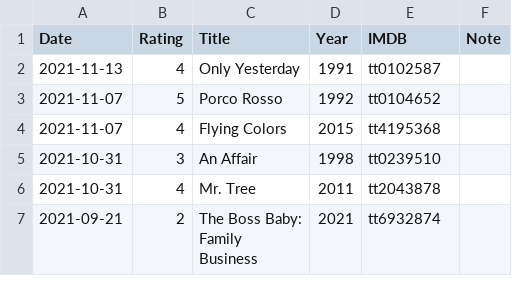
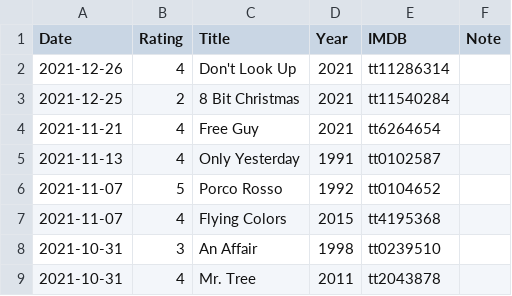
Before and after one commit to gujiaxi/gujiaxi.github.io, a CSV file: _data/movies.csv, drawn as a sheet; only a part is shown; the shorter side is filled out with more unchanged rows.

```diff
--- a/_data/movies.csv
+++ b/_data/movies.csv
@@ -1,2 +1,5 @@
 Date,Rating,Title,Year,IMDB,Note
+2021-12-26,4,Don't Look Up,2021,tt11286314,
+2021-12-25,2,8 Bit Christmas,2021,tt11540284,
+2021-11-21,4,Free Guy,2021,tt6264654,
 2021-11-13,4,Only Yesterday,1991,tt0102587,
```
Also changed, not shown: _data/games.csv, 1 other file.
